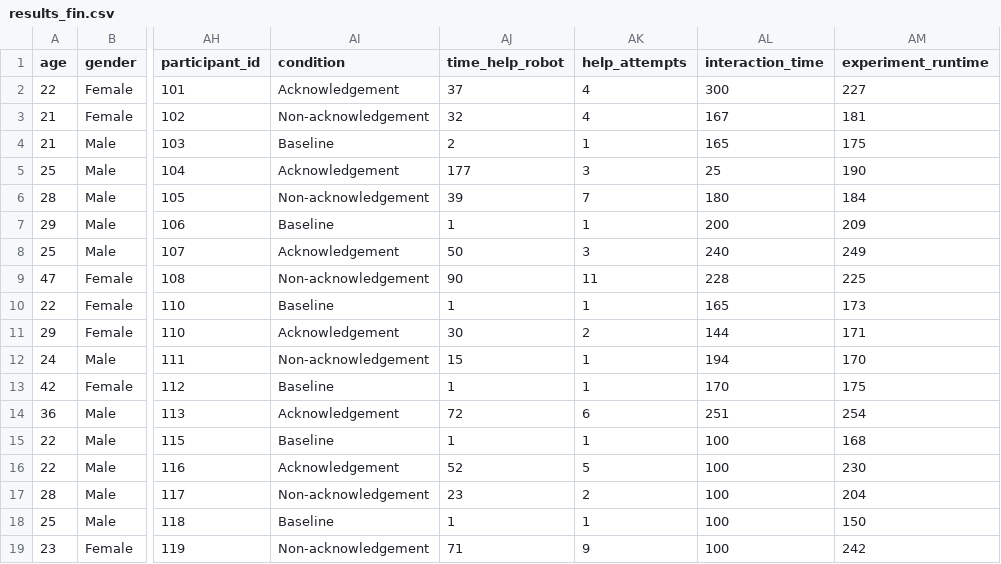
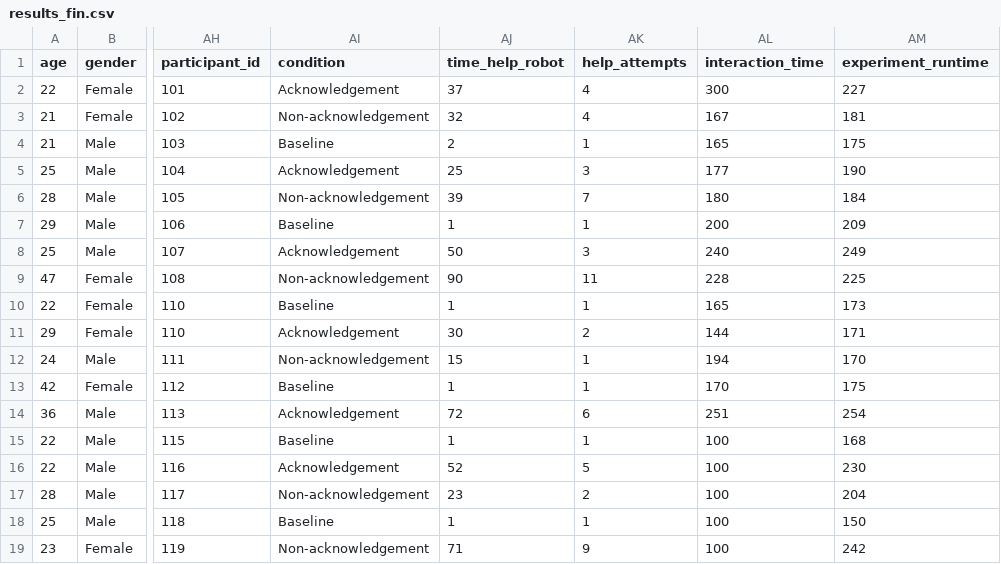
Before and after one commit to gabriellamiles/HRI_Study_Results, a CSV file: results_fin.csv, drawn as a sheet; only a part is shown, gaps mark what is left out; the diff names each change by its address in the sheet, - before the commit and + after, or states it on an @@ line.

```diff
--- a/results_fin.csv
+++ b/results_fin.csv
-AJ5 (time_help_robot): 177
+AJ5 (time_help_robot): 25
-AL5 (interaction_time): 25
+AL5 (interaction_time): 177
```
Also changed, not shown: results_fin_sans_baseline.csv, results_hri.csv, 1 other file.
